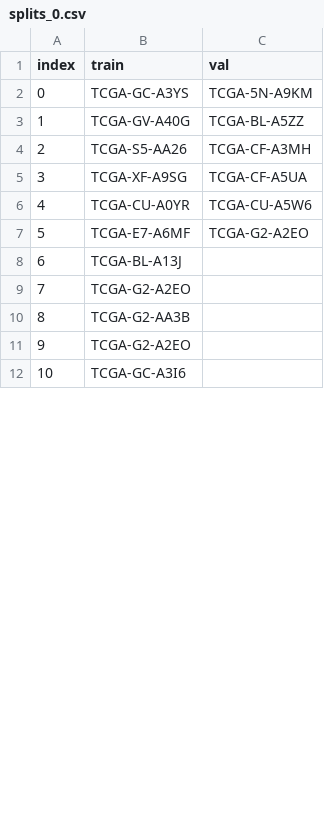
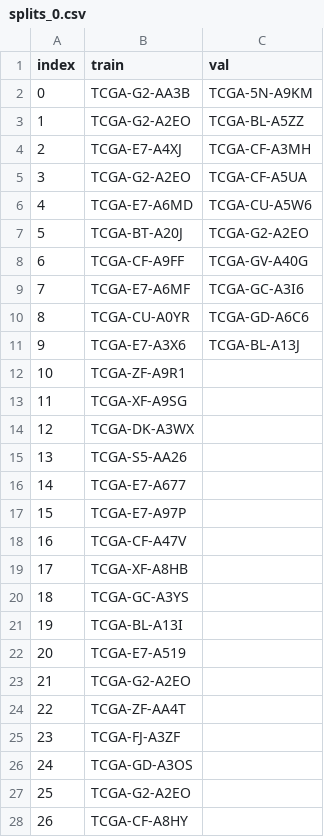
Before and after one commit to KhanhLinh2810/SurvPath, a CSV file: splits/5foldcv/tcga_blca/splits_0.csv, drawn as a sheet; only a part is shown; addresses are those after the commit; the diff covers the shown part only; the diff names each change by its address in the sheet, - before the commit and + after, or states it on an @@ line.

```diff
--- a/splits/5foldcv/tcga_blca/splits_0.csv
+++ b/splits/5foldcv/tcga_blca/splits_0.csv
-B2 (train): TCGA-GC-A3YS
+B2 (train): TCGA-G2-AA3B
-B3 (train): TCGA-GV-A40G
+B3 (train): TCGA-G2-A2EO
-B4 (train): TCGA-S5-AA26
+B4 (train): TCGA-E7-A4XJ
-B5 (train): TCGA-XF-A9SG
+B5 (train): TCGA-G2-A2EO
-B6 (train): TCGA-CU-A0YR
+B6 (train): TCGA-E7-A6MD
+row 7: 5 | TCGA-BT-A20J | TCGA-G2-A2EO
+row 8: 6 | TCGA-CF-A9FF | TCGA-GV-A40G
@@ column A (index) renumbered from row 9 down @@
-C9 (val): TCGA-G2-A2EO
+C9 (val): TCGA-GC-A3I6
+row 10: 8 | TCGA-CU-A0YR | TCGA-GD-A6C6
+row 11: 9 | TCGA-E7-A3X6 | TCGA-BL-A13J
-B12 (train): TCGA-BL-A13J
+B12 (train): TCGA-ZF-A9R1
+row 13: 11 | TCGA-XF-A9SG
+row 14: 12 | TCGA-DK-A3WX
+row 15: 13 | TCGA-S5-AA26
+row 16: 14 | TCGA-E7-A677
+row 17: 15 | TCGA-E7-A97P
+row 18: 16 | TCGA-CF-A47V
+row 19: 17 | TCGA-XF-A8HB
+row 20: 18 | TCGA-GC-A3YS
+row 21: 19 | TCGA-BL-A13I
+row 22: 20 | TCGA-E7-A519
-B24 (train): TCGA-G2-AA3B
+B24 (train): TCGA-ZF-AA4T
+row 25: 23 | TCGA-FJ-A3ZF
+row 26: 24 | TCGA-GD-A3OS
-B28 (train): TCGA-GC-A3I6
+B28 (train): TCGA-CF-A8HY
```
Also changed, not shown: 1 removed row and 15 edited cells elsewhere in this file, datasets_csv/clinical_data/tcga_blca_clinical.csv, datasets_csv/metadata/tcga_blca.csv, 4 other files.
